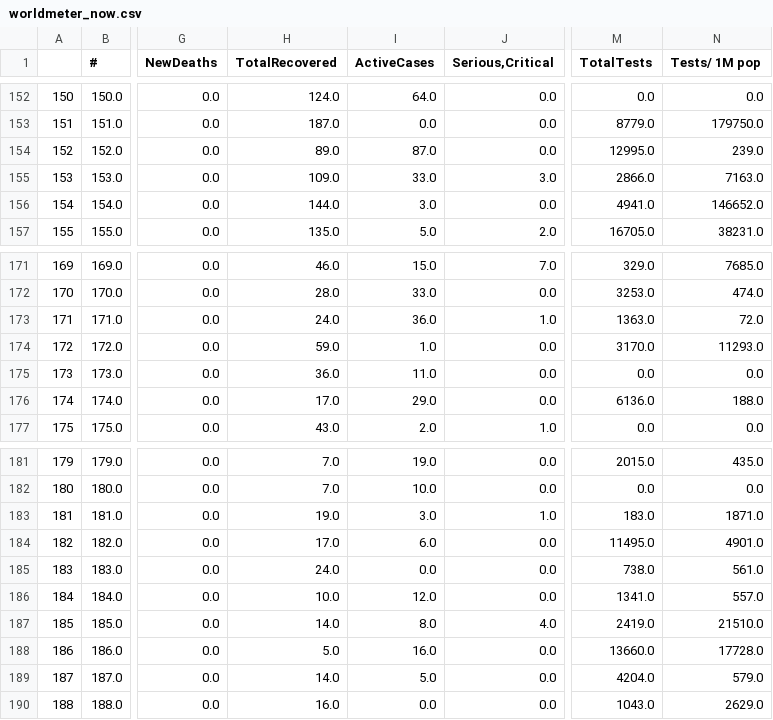
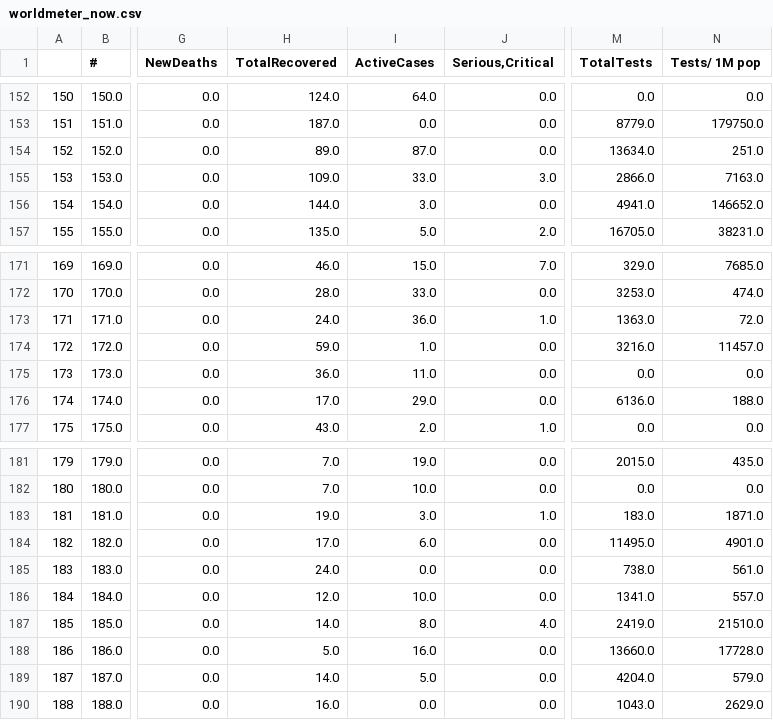
Before and after one commit to kevorkkeheian/DataScience, a CSV file: datasets/worldmeter_now.csv, drawn as a sheet; only a part is shown, gaps mark what is left out; the diff covers the shown part only; the diff names each change by its address in the sheet, - before the commit and + after, or states it on an @@ line.

```diff
--- a/datasets/worldmeter_now.csv
+++ b/datasets/worldmeter_now.csv
-M154 (TotalTests): 12995.0
+M154 (TotalTests): 13634.0
-N154 (Tests/ 1M pop): 239.0
+N154 (Tests/ 1M pop): 251.0
-M174 (TotalTests): 3170.0
+M174 (TotalTests): 3216.0
-N174 (Tests/ 1M pop): 11293.0
+N174 (Tests/ 1M pop): 11457.0
-H186 (TotalRecovered): 10.0
+H186 (TotalRecovered): 12.0
-I186 (ActiveCases): 12.0
+I186 (ActiveCases): 10.0
```
Also changed, not shown: 47 edited cells elsewhere in this file.
